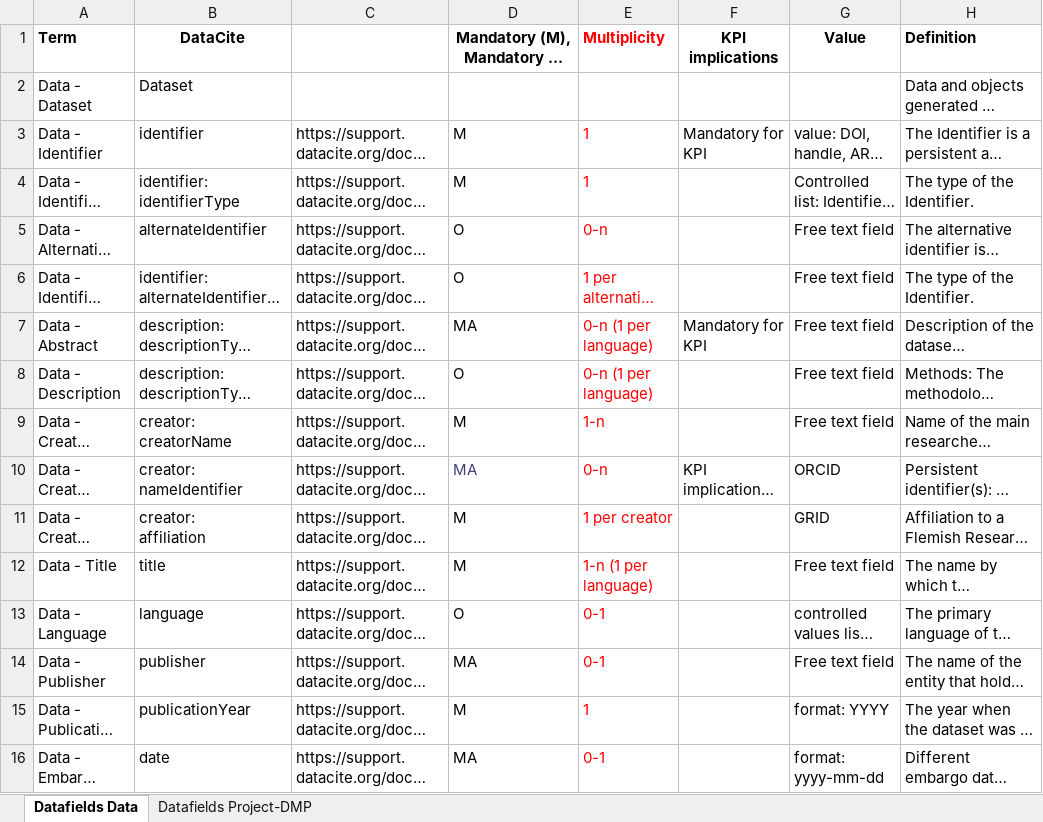
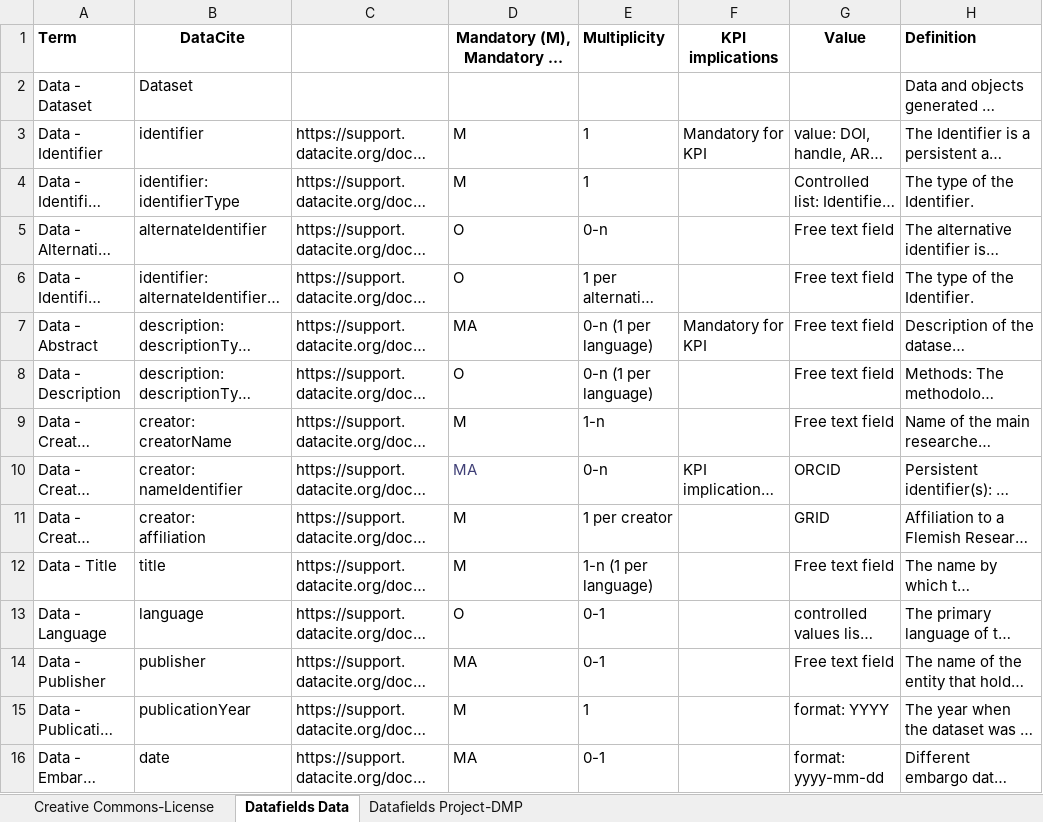
Before and after one commit to EvyNeyens1988/FOSB-WG-Metadata-and-Standardisation, an Excel workbook: 2020-11-20_FOSB_metadatamodel_V1.7ter_FRIS implementation guidelines v2.xlsx, sheet Datafields Data, drawn as a sheet; only a part is shown; long unchanged cells end in …; values as stored, in another font and other column widths than the file's, no borders; the diff covers the shown part only; the diff names each change by its address in the sheet, - before the commit and + after, or states it on an @@ line.

Commit message:
Add files via upload

```diff
--- a/2020-11-20_FOSB_metadatamodel_V1.7ter_FRIS implementation guidelines v2.xlsx (sheet Datafields Data)
+++ b/2020-11-20_FOSB_metadatamodel_V1.7ter_FRIS implementation guidelines v2.xlsx (sheet Datafields Data)
+sheet tab: Creative Commons-License
-E1 text colour: #FF0000
+E1 text colour: black
-E3:E16 text colour: #FF0000
+E3:E16 text colour: black
```
Also changed, not shown: cell formats elsewhere in this sheet, charts or pictures.
